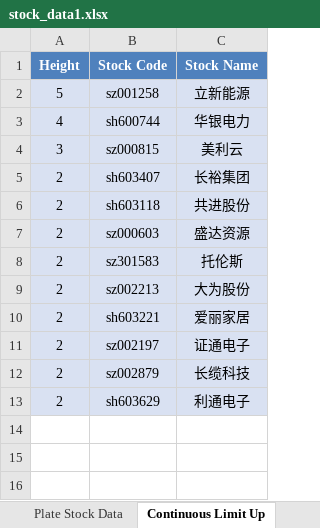
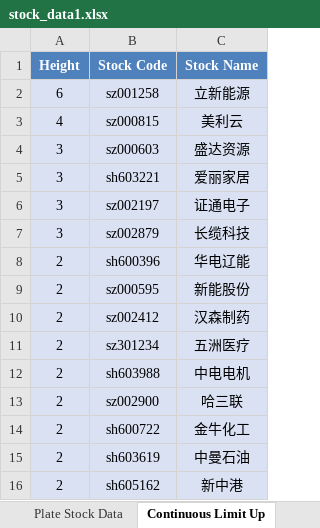
Before and after one commit to mengkai666/tag_wordcloud, an Excel workbook: stock_data1.xlsx, sheet Continuous Limit Up, drawn as a sheet; values as stored, in another font and other column widths than the file's, no borders; removed rows and columns are numbered as before the commit, all else as after; the diff names each change by its address in the sheet, - before the commit and + after, or states it on an @@ line.

```diff
--- a/stock_data1.xlsx (sheet Continuous Limit Up)
+++ b/stock_data1.xlsx (sheet Continuous Limit Up)
-A2 (Height): 5
+A2 (Height): 6
-row 3: 4 | sh600744 | 华银电力
-A3 (Height): 3
+A3 (Height): 4
-row 5: 2 | sh603407 | 长裕集团
-row 6: 2 | sh603118 | 共进股份
-A4 (Height): 2
+A4 (Height): 3
-row 8: 2 | sz301583 | 托伦斯
-row 9: 2 | sz002213 | 大为股份
-A5:A7 (Height): 2
+A5:A7 (Height): 3
-B8 (Stock Code): sh603629
+B8 (Stock Code): sh600396
-C8 (Stock Name): 利通电子
+C8 (Stock Name): 华电辽能
+row 9: 2 | sz000595 | 新能股份
+row 10: 2 | sz002412 | 汉森制药
+row 11: 2 | sz301234 | 五洲医疗
+row 12: 2 | sh603988 | 中电电机
+row 13: 2 | sz002900 | 哈三联
+row 14: 2 | sh600722 | 金牛化工
+row 15: 2 | sh603619 | 中曼石油
+row 16: 2 | sh605162 | 新中港
```
Also changed, not shown: sheet Plate Stock Data, charts or pictures, HotStock_Top20.xlsx, 2 other files.
